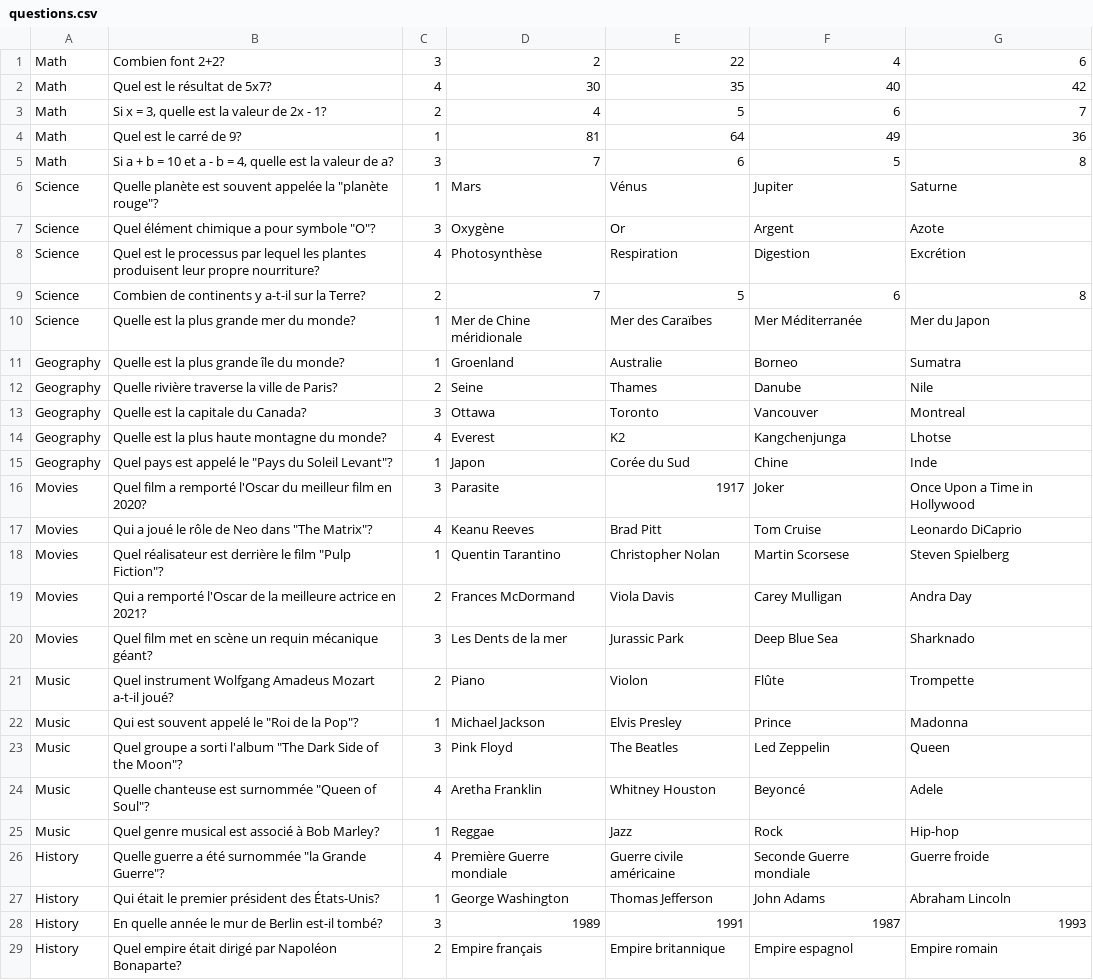
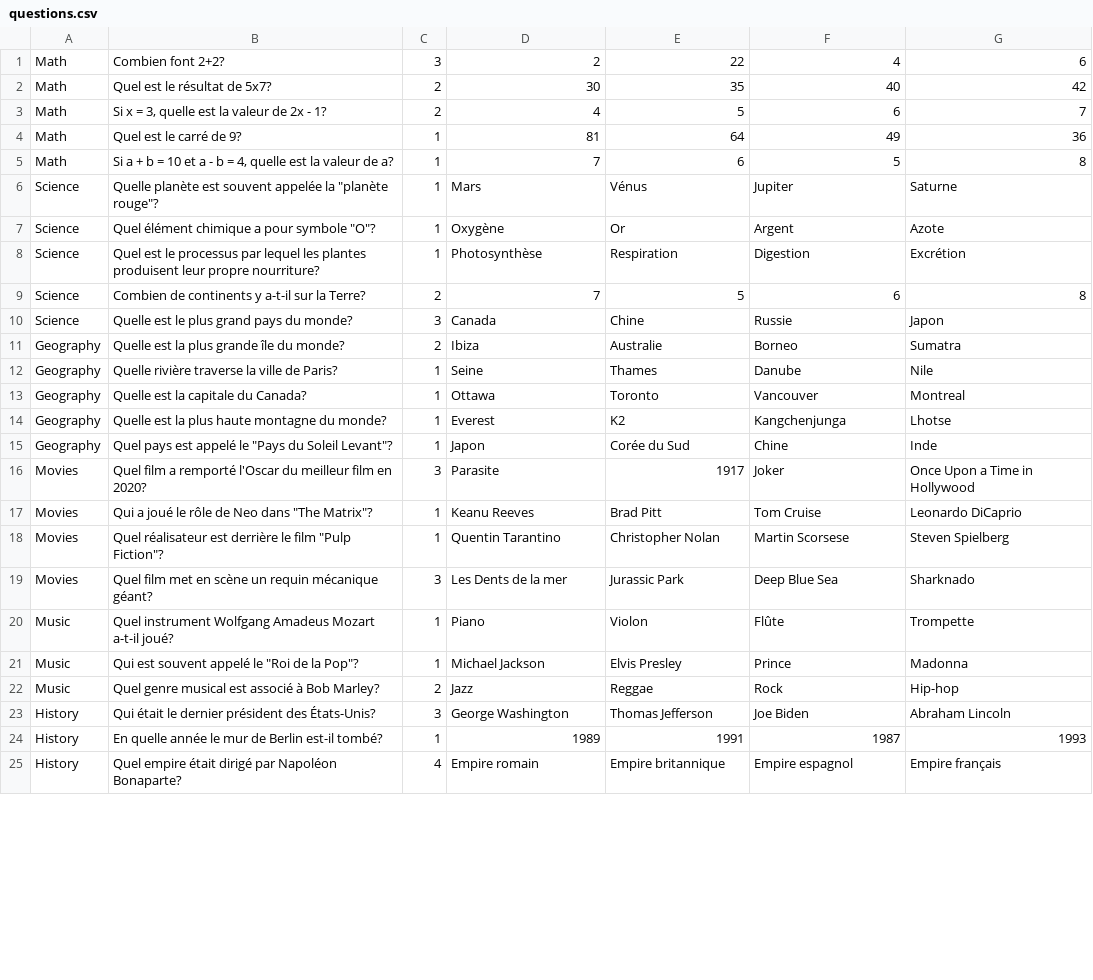
Before and after one commit to gaouimounir/QuizzConsole, a CSV file: questions.csv, drawn as a sheet; only a part is shown; the diff covers the shown part only.

Commit message:
docs: :memo: modification des questions

```diff
--- a/questions.csv
+++ b/questions.csv
@@ -1,29 +1,25 @@
 Math;Combien font 2+2?;3;2;22;4;6
-Math;Quel est le résultat de 5x7?;4;30;35;40;42
+Math;Quel est le résultat de 5x7?;2;30;35;40;42
 Math;Si x = 3, quelle est la valeur de 2x - 1?;2;4;5;6;7
 Math;Quel est le carré de 9?;1;81;64;49;36
-Math;Si a + b = 10 et a - b = 4, quelle est la valeur de a?;3;7;6;5;8
+Math;Si a + b = 10 et a - b = 4, quelle est la valeur de a?;1;7;6;5;8
 Science;Quelle planète est souvent appelée la "planète rouge"?;1;Mars;Vénus;Jupiter;Saturne
-Science;Quel élément chimique a pour symbole "O"?;3;Oxygène;Or;Argent;Azote
-Science;Quel est le processus par lequel les plantes produisent leur propre nourriture?;4;Photosynthèse;Respiration;Digestion;Excrétion
+Science;Quel élément chimique a pour symbole "O"?;1;Oxygène;Or;Argent;Azote
+Science;Quel est le processus par lequel les plantes produisent leur propre nourriture?;1;Photosynthèse;Respiration;Digestion;Excrétion
 Science;Combien de continents y a-t-il sur la Terre?;2;7;5;6;8
-Science;Quelle est la plus grande mer du monde?;1;Mer de Chine méridionale;Mer des Caraïbes;Mer Méditerranée;Mer du Japon
-Geography;Quelle est la plus grande île du monde?;1;Groenland;Australie;Borneo;Sumatra
-Geography;Quelle rivière traverse la ville de Paris?;2;Seine;Thames;Danube;Nile
-Geography;Quelle est la capitale du Canada?;3;Ottawa;Toronto;Vancouver;Montreal
-Geography;Quelle est la plus haute montagne du monde?;4;Everest;K2;Kangchenjunga;Lhotse
+Science;Quelle est le plus grand pays du monde?;3;Canada;Chine;Russie;Japon
+Geography;Quelle est la plus grande île du monde?;2;Ibiza;Australie;Borneo;Sumatra
+Geography;Quelle rivière traverse la ville de Paris?;1;Seine;Thames;Danube;Nile
+Geography;Quelle est la capitale du Canada?;1;Ottawa;Toronto;Vancouver;Montreal
+Geography;Quelle est la plus haute montagne du monde?;1;Everest;K2;Kangchenjunga;Lhotse
 Geography;Quel pays est appelé le "Pays du Soleil Levant"?;1;Japon;Corée du Sud;Chine;Inde
 Movies;Quel film a remporté l'Oscar du meilleur film en 2020?;3;Parasite;1917;Joker;Once Upon a Time in Hollywood
-Movies;Qui a joué le rôle de Neo dans "The Matrix"?;4;Keanu Reeves;Brad Pitt;Tom Cruise;Leonardo DiCaprio
+Movies;Qui a joué le rôle de Neo dans "The Matrix"?;1;Keanu Reeves;Brad Pitt;Tom Cruise;Leonardo DiCaprio
 Movies;Quel réalisateur est derrière le film "Pulp Fiction"?;1;Quentin Tarantino;Christopher Nolan;Martin Scorsese;Steven Spielberg
-Movies;Qui a remporté l'Oscar de la meilleure actrice en 2021?;2;Frances McDormand;Viola Davis;Carey Mulligan;Andra Day
 Movies;Quel film met en scène un requin mécanique géant?;3;Les Dents de la mer;Jurassic Park;Deep Blue Sea;Sharknado
-Music;Quel instrument Wolfgang Amadeus Mozart a-t-il joué?;2;Piano;Violon;Flûte;Trompette
+Music;Quel instrument Wolfgang Amadeus Mozart a-t-il joué?;1;Piano;Violon;Flûte;Trompette
 Music;Qui est souvent appelé le "Roi de la Pop"?;1;Michael Jackson;Elvis Presley;Prince;Madonna
-Music;Quel groupe a sorti l'album "The Dark Side of the Moon"?;3;Pink Floyd;The Beatles;Led Zeppelin;Queen
-Music;Quelle chanteuse est surnommée "Queen of Soul"?;4;Aretha Franklin;Whitney Houston;Beyoncé;Adele
-Music;Quel genre musical est associé à Bob Marley?;1;Reggae;Jazz;Rock;Hip-hop
-History;Quelle guerre a été surnommée "la Grande Guerre"?;4;Première Guerre mondiale;Guerre civile américaine;Seconde Guerre mondiale;Guerre froide
-History;Qui était le premier président des États-Unis?;1;George Washington;Thomas Jefferson;John Adams;Abraham Lincoln
-History;En quelle année le mur de Berlin est-il tombé?;3;1989;1991;1987;1993
-History;Quel empire était dirigé par Napoléon Bonaparte?;2;Empire français;Empire britannique;Empire espagnol;Empire romain
+Music;Quel genre musical est associé à Bob Marley?;2;Jazz;Reggae;Rock;Hip-hop
+History;Qui était le dernier président des États-Unis?;3;George Washington;Thomas Jefferson;Joe Biden;Abraham Lincoln
+History;En quelle année le mur de Berlin est-il tombé?;1;1989;1991;1987;1993
+History;Quel empire était dirigé par Napoléon Bonaparte?;4;Empire romain;Empire britannique;Empire espagnol;Empire français
```
Also changed, not shown: 1 edited cell elsewhere in this file, 1 other file.
